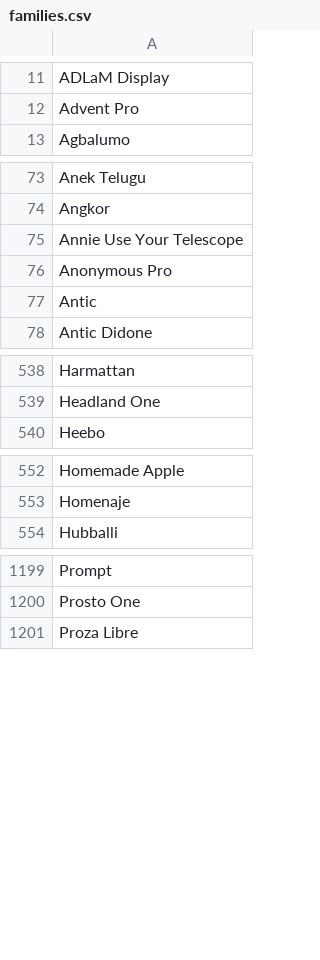
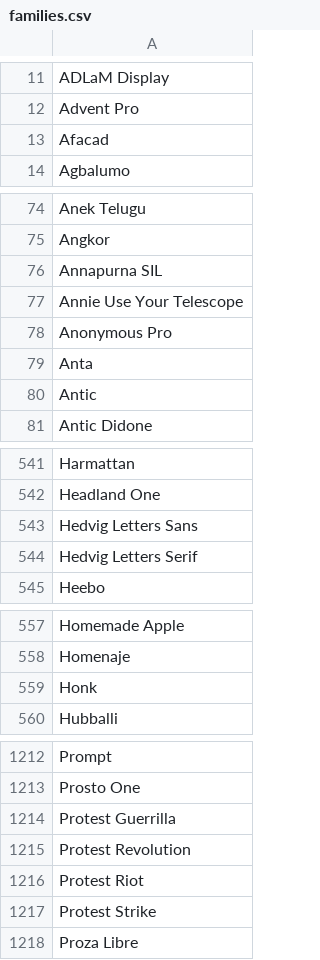
Before and after one commit to WordpressPluginDirectory/smart-slider-3, a CSV file: smart-slider-3/Nextend/Framework/Font/Sources/GoogleFonts/families.csv, drawn as a sheet; only a part is shown, gaps mark what is left out; the diff covers the shown part only; the diff names each change by its address in the sheet, - before the commit and + after, or states it on an @@ line.

```diff
--- a/smart-slider-3/Nextend/Framework/Font/Sources/GoogleFonts/families.csv
+++ b/smart-slider-3/Nextend/Framework/Font/Sources/GoogleFonts/families.csv
+row 13: Afacad
+row 76: Annapurna SIL
+row 79: Anta
+row 543: Hedvig Letters Sans
+row 544: Hedvig Letters Serif
+row 559: Honk
+row 1214: Protest Guerrilla
+row 1215: Protest Revolution
+row 1216: Protest Riot
+row 1217: Protest Strike
```
Also changed, not shown: 23 added rows elsewhere in this file, 31 other files.
